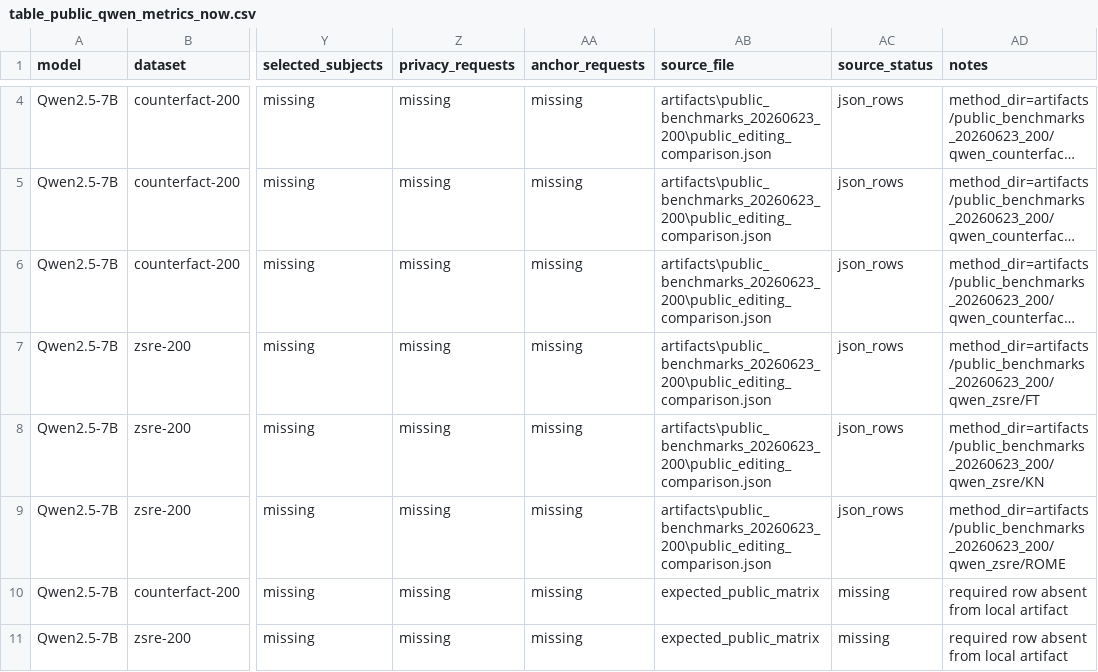
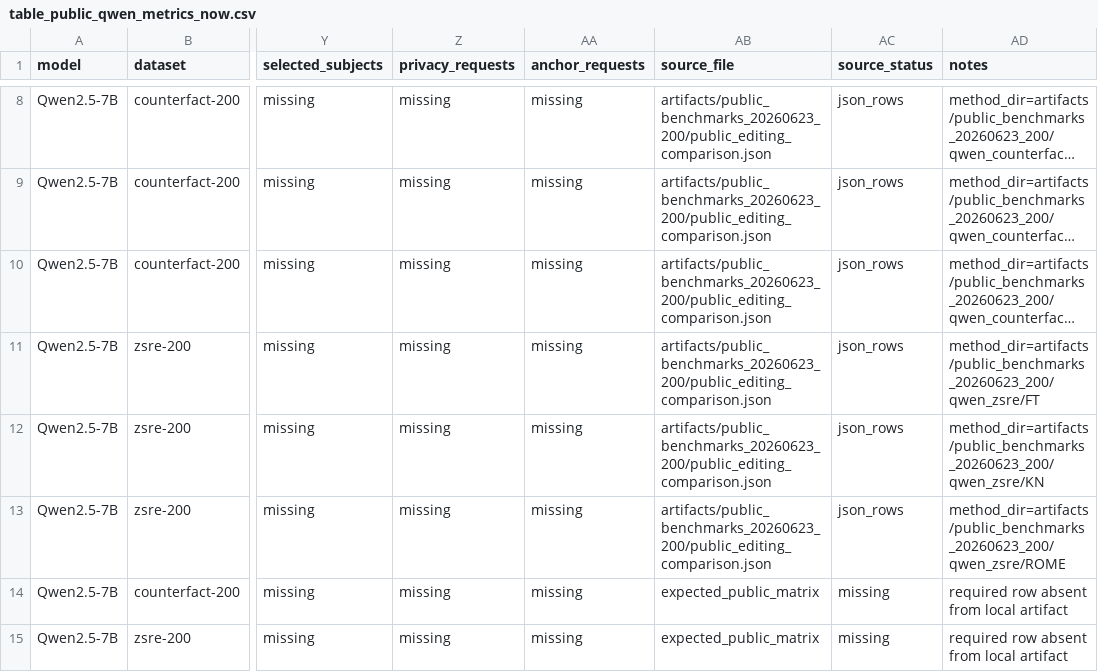
Before and after one commit to dganshin/EasyEdit, a CSV file: artifacts/paper_assets_20260623/tables/table_public_qwen_metrics_now.csv, drawn as a sheet; only a part is shown, gaps mark what is left out; long unchanged cells end in …; addresses are those after the commit; the diff covers the shown part only; the diff names each change by its address in the sheet, - before the commit and + after, or states it on an @@ line.

```diff
--- a/artifacts/paper_assets_20260623/tables/table_public_qwen_metrics_now.csv
+++ b/artifacts/paper_assets_20260623/tables/table_public_qwen_metrics_now.csv
-AB8:AB13 (source_file): artifacts\public_benchmarks_20260623_200\public_editing_comparison.json
+AB8:AB13 (source_file): artifacts/public_benchmarks_20260623_200/public_editing_comparison.json
```
Also changed, not shown: 4 added rows and 2 edited cells elsewhere in this file, artifacts/gptj_fast_patch_20260623/gptj_missing_matrix.csv, artifacts/result_ledger_20260623/missing_or_failed_runs.csv, 35 other files.
